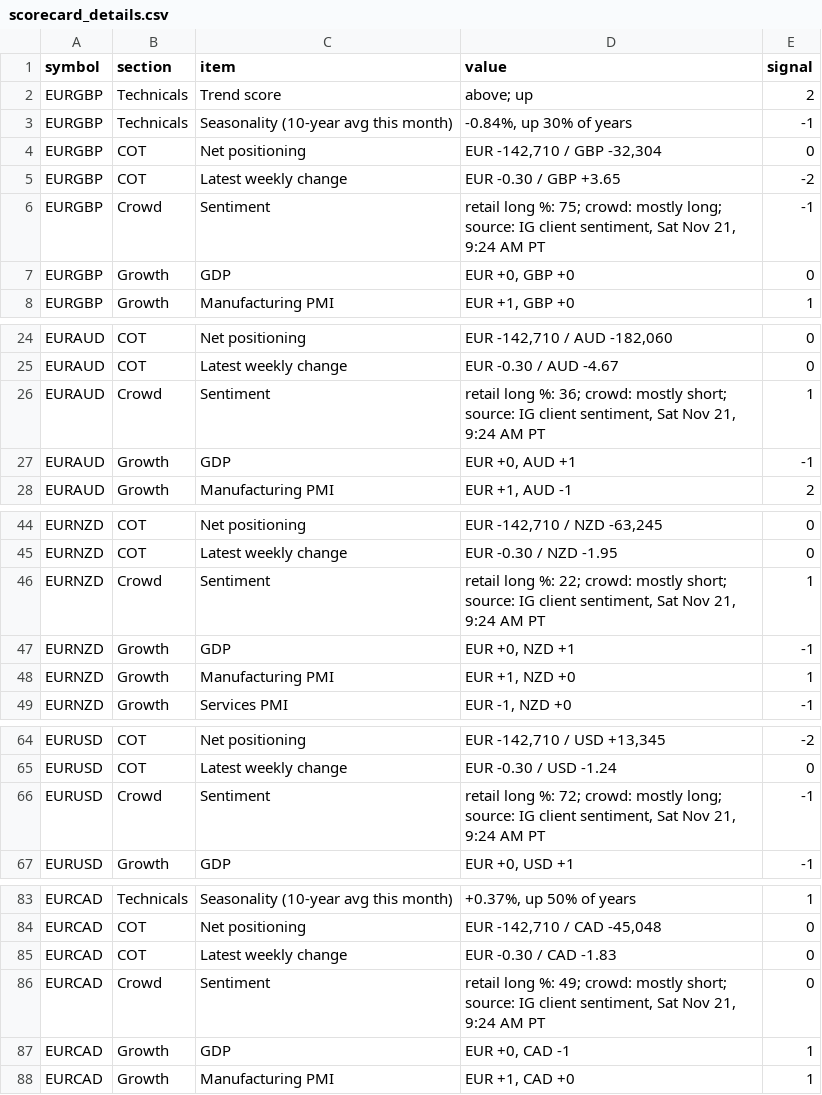
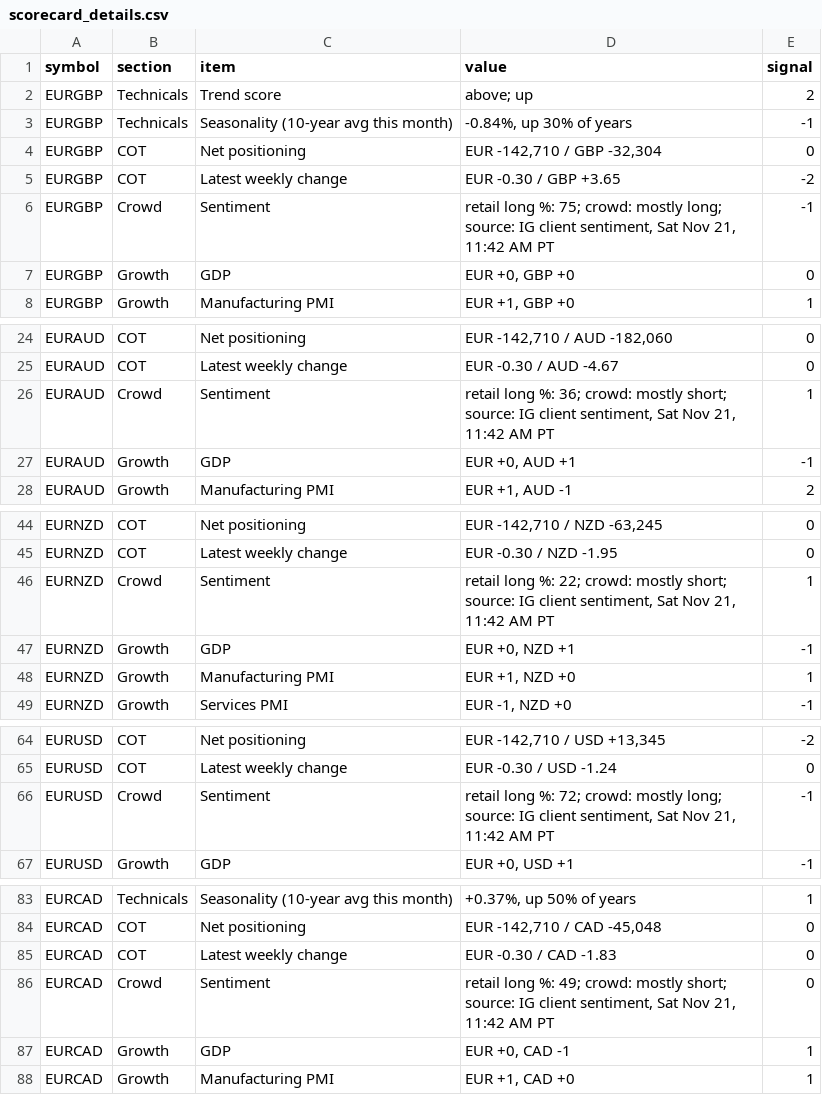
Before and after one commit to PatelNicknp/nicks-edge-dashboard, a CSV file: output/scorecard_details.csv, drawn as a sheet; only a part is shown, gaps mark what is left out; the diff covers the shown part only.

Commit message:
Update data 2026-11-21T19:44Z

```diff
--- a/output/scorecard_details.csv
+++ b/output/scorecard_details.csv
@@ -5,3 +5,3 @@ EURGBP,COT,Net positioning,"EUR -142,710 / GBP -32,304",0
 EURGBP,COT,Latest weekly change,EUR -0.30 / GBP +3.65,-2
-EURGBP,Crowd,Sentiment,"retail long %: 75; crowd: mostly long; source: IG client sentiment, Sat Nov 21, 9:24 AM PT",-1
+EURGBP,Crowd,Sentiment,"retail long %: 75; crowd: mostly long; source: IG client sentiment, Sat Nov 21, 11:42 AM PT",-1
 EURGBP,Growth,GDP,"EUR +0, GBP +0",0
@@ -25,3 +25,3 @@ EURAUD,COT,Net positioning,"EUR -142,710 / AUD -182,060",0
 EURAUD,COT,Latest weekly change,EUR -0.30 / AUD -4.67,0
-EURAUD,Crowd,Sentiment,"retail long %: 36; crowd: mostly short; source: IG client sentiment, Sat Nov 21, 9:24 AM PT",1
+EURAUD,Crowd,Sentiment,"retail long %: 36; crowd: mostly short; source: IG client sentiment, Sat Nov 21, 11:42 AM PT",1
 EURAUD,Growth,GDP,"EUR +0, AUD +1",-1
@@ -45,3 +45,3 @@ EURNZD,COT,Net positioning,"EUR -142,710 / NZD -63,245",0
 EURNZD,COT,Latest weekly change,EUR -0.30 / NZD -1.95,0
-EURNZD,Crowd,Sentiment,"retail long %: 22; crowd: mostly short; source: IG client sentiment, Sat Nov 21, 9:24 AM PT",1
+EURNZD,Crowd,Sentiment,"retail long %: 22; crowd: mostly short; source: IG client sentiment, Sat Nov 21, 11:42 AM PT",1
 EURNZD,Growth,GDP,"EUR +0, NZD +1",-1
@@ -65,3 +65,3 @@ EURUSD,COT,Net positioning,"EUR -142,710 / USD +13,345",-2
 EURUSD,COT,Latest weekly change,EUR -0.30 / USD -1.24,0
-EURUSD,Crowd,Sentiment,"retail long %: 72; crowd: mostly long; source: IG client sentiment, Sat Nov 21, 9:24 AM PT",-1
+EURUSD,Crowd,Sentiment,"retail long %: 72; crowd: mostly long; source: IG client sentiment, Sat Nov 21, 11:42 AM PT",-1
 EURUSD,Growth,GDP,"EUR +0, USD +1",-1
@@ -85,3 +85,3 @@ EURCAD,COT,Net positioning,"EUR -142,710 / CAD -45,048",0
 EURCAD,COT,Latest weekly change,EUR -0.30 / CAD -1.83,0
-EURCAD,Crowd,Sentiment,"retail long %: 49; crowd: mostly short; source: IG client sentiment, Sat Nov 21, 9:24 AM PT",0
+EURCAD,Crowd,Sentiment,"retail long %: 49; crowd: mostly short; source: IG client sentiment, Sat Nov 21, 11:42 AM PT",0
 EURCAD,Growth,GDP,"EUR +0, CAD -1",1
```
Also changed, not shown: 48 edited cells elsewhere in this file, cache/news.csv, output/market_heatmap.csv, 17 other files.
